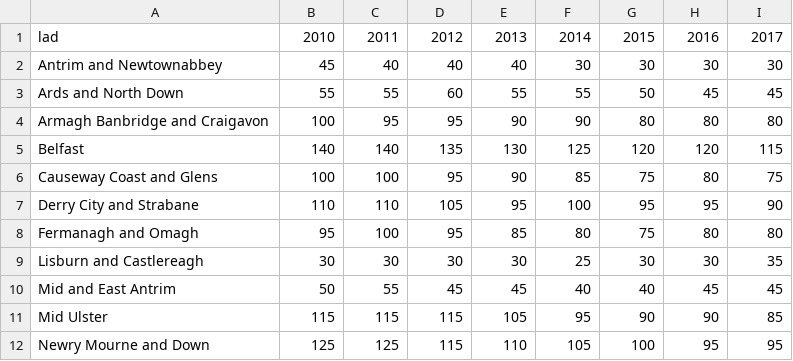
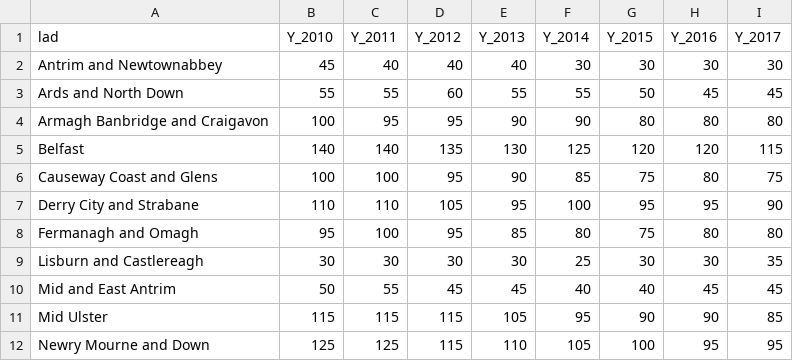
Before and after one commit to com-480-data-visualization/datavis-project-2022-alendro_and_the_aleandros, a CSV file: choropleth/pub_counts/ni_count_history.csv, drawn as a sheet.

Commit message:
Formatting year names

```diff
--- a/choropleth/pub_counts/ni_count_history.csv
+++ b/choropleth/pub_counts/ni_count_history.csv
@@ -1,2 +1,2 @@
-lad,2010,2011,2012,2013,2014,2015,2016,2017
+lad,Y_2010,Y_2011,Y_2012,Y_2013,Y_2014,Y_2015,Y_2016,Y_2017
 Antrim and Newtownabbey,45,40,40,40,30,30,30,30
```
